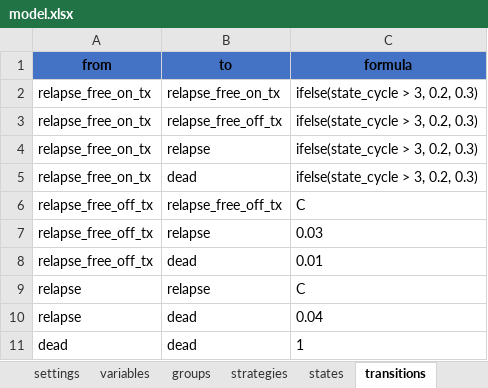
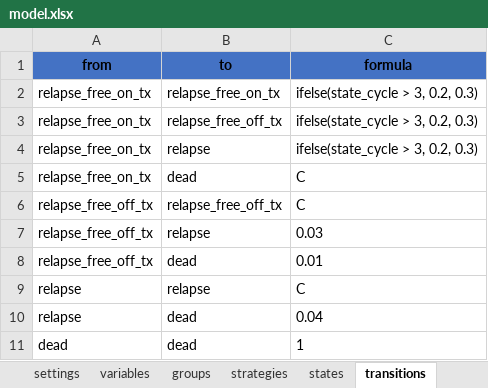
Before and after one commit to jrdnmdhl/heRomod2, an Excel workbook: inst/models/checkimab/model.xlsx, sheet transitions, drawn as a sheet; values as stored, in another font and other column widths than the file's, no borders; table styles not drawn; the diff names each change by its address in the sheet, - before the commit and + after, or states it on an @@ line.

```diff
--- a/inst/models/checkimab/model.xlsx (sheet transitions)
+++ b/inst/models/checkimab/model.xlsx (sheet transitions)
-C5 (formula): ifelse(state_cycle > 3, 0.2, 0.3)
+C5 (formula): C
```
Also changed, not shown: 6 other files.
